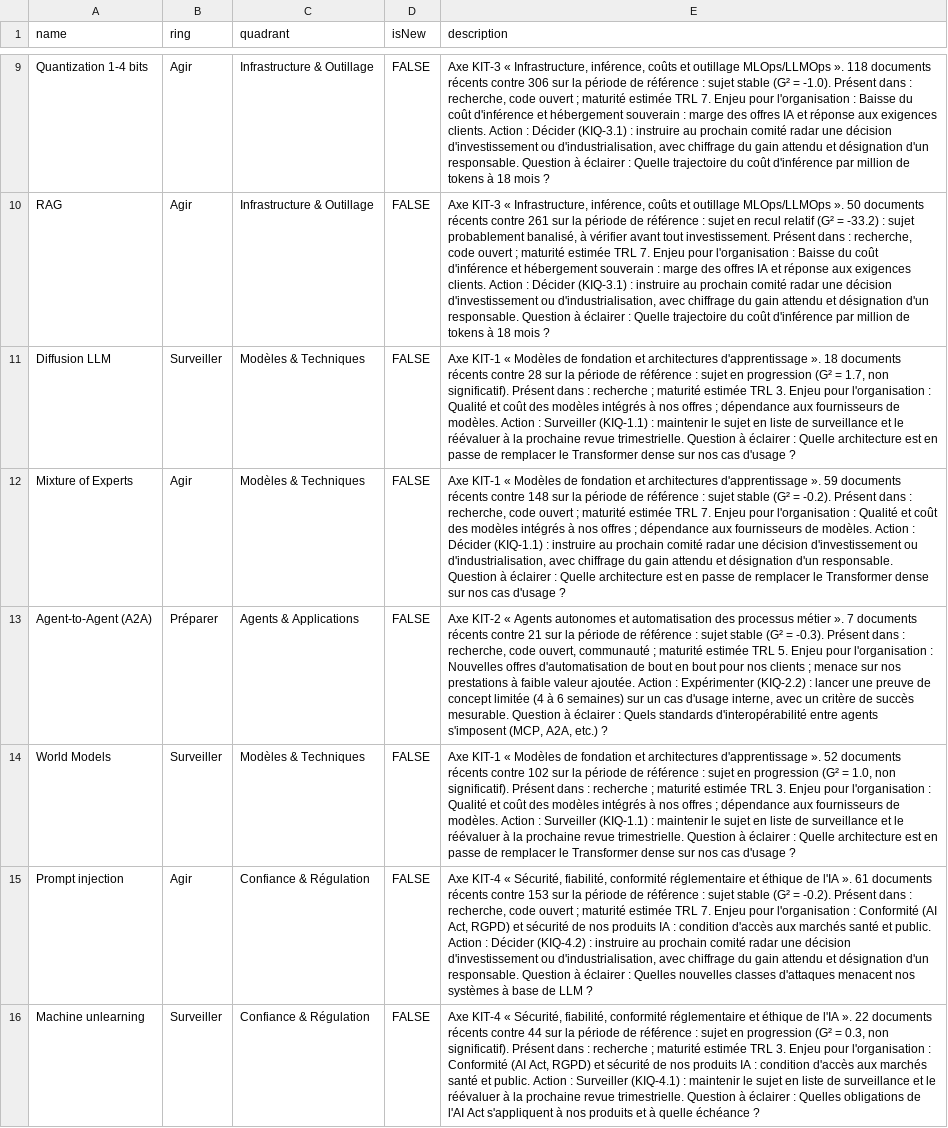
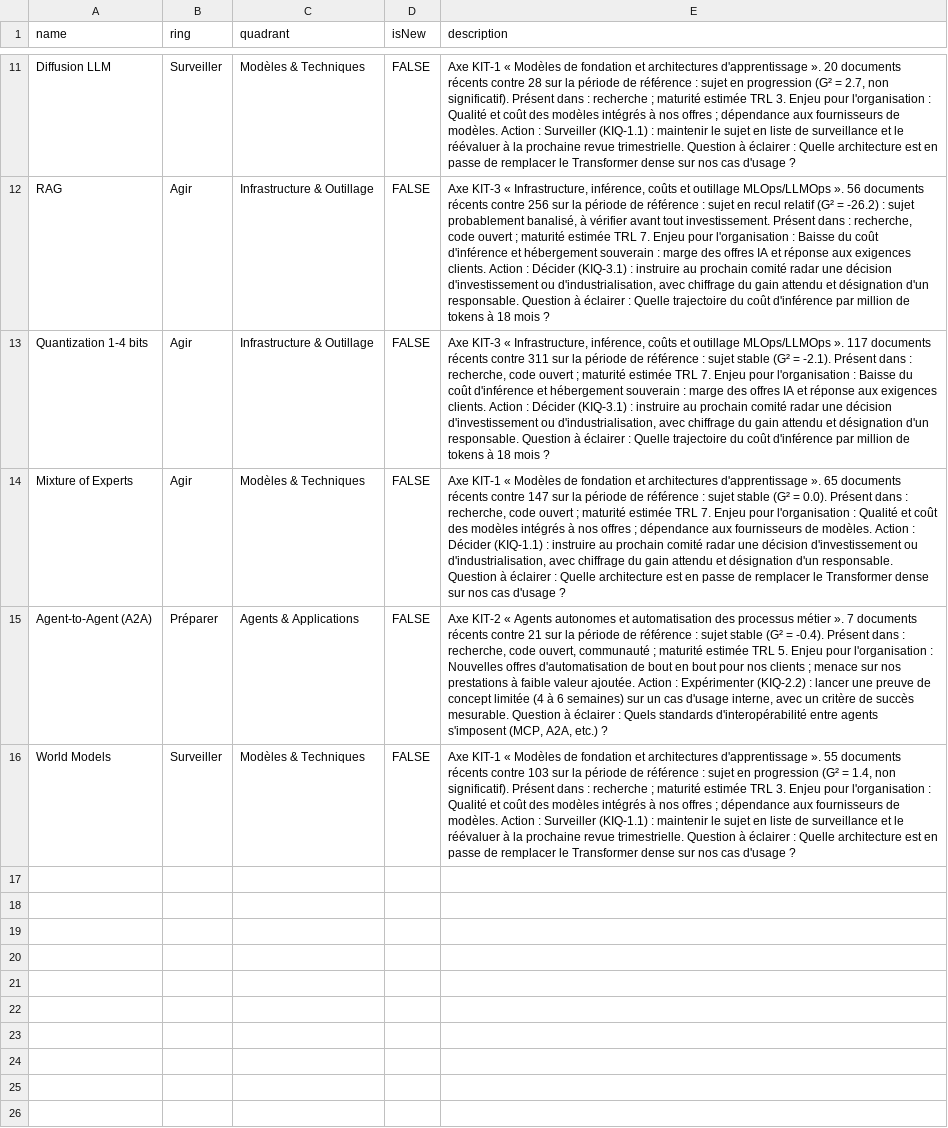
Before and after one commit to nderhore/radar-veille-ia, a CSV file: output/radar-byor.csv, drawn as a sheet; only a part is shown, gaps mark what is left out; removed rows and columns are numbered as before the commit, all else as after; the diff covers the shown part only; the diff names each change by its address in the sheet, - before the commit and + after, or states it on an @@ line.

```diff
--- a/output/radar-byor.csv
+++ b/output/radar-byor.csv
-row 9: Quantization 1-4 bits | Agir | Infrastructure & Outillage | FALSE | Axe KIT-3 « Infrastructure, inférence, coûts et outillage MLOps/LLMOps ». 118 documents récents contre 306 sur la période de référence : sujet stable (G² = -1.0). Présent dans : recherche, code ouvert ; maturité estimée TRL 7. Enjeu pour l'organisation : Baisse du coût d'inférence et hébergement souverain : marge des offres IA et réponse aux exigences clients. Action : Décider (KIQ-3.1) : instruire au prochain comité radar une décision d'investissement ou d'industrialisation, avec chiffrage du gain attendu et désignation d'un responsable. Question à éclairer : Quelle trajectoire du coût d'inférence par million de tokens à 18 mois ?
+row 11: Diffusion LLM | Surveiller | Modèles & Techniques | FALSE | Axe KIT-1 « Modèles de fondation et architectures d'apprentissage ». 20 documents récents contre 28 sur la période de référence : sujet en progression (G² = 2.7, non significatif). Présent dans : recherche ; maturité estimée TRL 3. Enjeu pour l'organisation : Qualité et coût des modèles intégrés à nos offres ; dépendance aux fournisseurs de modèles. Action : Surveiller (KIQ-1.1) : maintenir le sujet en liste de surveillance et le réévaluer à la prochaine revue trimestrielle. Question à éclairer : Quelle architecture est en passe de remplacer le Transformer dense sur nos cas d'usage ?
-E12 (description): …MLOps/LLMOps ». 50 documents récents contre 261 sur la période de référence : sujet en recul relatif (G² = -33.2) : sujet…
+E12 (description): …MLOps/LLMOps ». 56 documents récents contre 256 sur la période de référence : sujet en recul relatif (G² = -26.2) : sujet…
-row 11: Diffusion LLM | Surveiller | Modèles & Techniques | FALSE | Axe KIT-1 « Modèles de fondation et architectures d'apprentissage ». 18 documents récents contre 28 sur la période de référence : sujet en progression (G² = 1.7, non significatif). Présent dans : recherche ; maturité estimée TRL 3. Enjeu pour l'organisation : Qualité et coût des modèles intégrés à nos offres ; dépendance aux fournisseurs de modèles. Action : Surveiller (KIQ-1.1) : maintenir le sujet en liste de surveillance et le réévaluer à la prochaine revue trimestrielle. Question à éclairer : Quelle architecture est en passe de remplacer le Transformer dense sur nos cas d'usage ?
+row 13: Quantization 1-4 bits | Agir | Infrastructure & Outillage | FALSE | Axe KIT-3 « Infrastructure, inférence, coûts et outillage MLOps/LLMOps ». 117 documents récents contre 311 sur la période de référence : sujet stable (G² = -2.1). Présent dans : recherche, code ouvert ; maturité estimée TRL 7. Enjeu pour l'organisation : Baisse du coût d'inférence et hébergement souverain : marge des offres IA et réponse aux exigences clients. Action : Décider (KIQ-3.1) : instruire au prochain comité radar une décision d'investissement ou d'industrialisation, avec chiffrage du gain attendu et désignation d'un responsable. Question à éclairer : Quelle trajectoire du coût d'inférence par million de tokens à 18 mois ?
-E14 (description): …d'apprentissage ». 59 documents récents contre 148 sur la période de référence : sujet stable (G² = -0.2). Présent dans…
+E14 (description): …d'apprentissage ». 65 documents récents contre 147 sur la période de référence : sujet stable (G² = 0.0). Présent dans…
-E15 (description): …(G² = -0.3). Présent dans…
+E15 (description): …(G² = -0.4). Présent dans…
-E16 (description): …d'apprentissage ». 52 documents récents contre 102 sur la période de référence : sujet en progression (G² = 1.0, non significatif).…
+E16 (description): …d'apprentissage ». 55 documents récents contre 103 sur la période de référence : sujet en progression (G² = 1.4, non significatif).…
-row 15: Prompt injection | Agir | Confiance & Régulation | FALSE | Axe KIT-4 « Sécurité, fiabilité, conformité réglementaire et éthique de l'IA ». 61 documents récents contre 153 sur la période de référence : sujet stable (G² = -0.2). Présent dans : recherche, code ouvert ; maturité estimée TRL 7. Enjeu pour l'organisation : Conformité (AI Act, RGPD) et sécurité de nos produits IA : condition d'accès aux marchés santé et public. Action : Décider (KIQ-4.2) : instruire au prochain comité radar une décision d'investissement ou d'industrialisation, avec chiffrage du gain attendu et désignation d'un responsable. Question à éclairer : Quelles nouvelles classes d'attaques menacent nos systèmes à base de LLM ?
-row 16: Machine unlearning | Surveiller | Confiance & Régulation | FALSE | Axe KIT-4 « Sécurité, fiabilité, conformité réglementaire et éthique de l'IA ». 22 documents récents contre 44 sur la période de référence : sujet en progression (G² = 0.3, non significatif). Présent dans : recherche ; maturité estimée TRL 3. Enjeu pour l'organisation : Conformité (AI Act, RGPD) et sécurité de nos produits IA : condition d'accès aux marchés santé et public. Action : Surveiller (KIQ-4.1) : maintenir le sujet en liste de surveillance et le réévaluer à la prochaine revue trimestrielle. Question à éclairer : Quelles obligations de l'AI Act s'appliquent à nos produits et à quelle échéance ?
```
Also changed, not shown: 3 added rows, 1 removed row and 7 edited cells elsewhere in this file, 6 other files.
